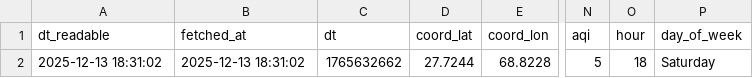
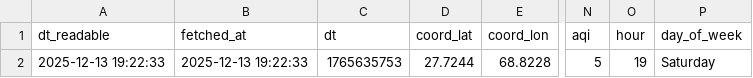
Before and after one commit to SoyamKapoor/10_Pearls_AQI_Predict_Bot, a CSV file: data/cleaned_data.csv, drawn as a sheet; only a part is shown, gaps mark what is left out; the diff names each change by its address in the sheet, - before the commit and + after, or states it on an @@ line.

```diff
--- a/data/cleaned_data.csv
+++ b/data/cleaned_data.csv
-A2 (dt_readable): 2025-12-13 18:31:02
+A2 (dt_readable): 2025-12-13 19:22:33
-B2 (fetched_at): 2025-12-13 18:31:02
+B2 (fetched_at): 2025-12-13 19:22:33
-C2 (dt): 1765632662
+C2 (dt): 1765635753
-O2 (hour): 18
+O2 (hour): 19
```
